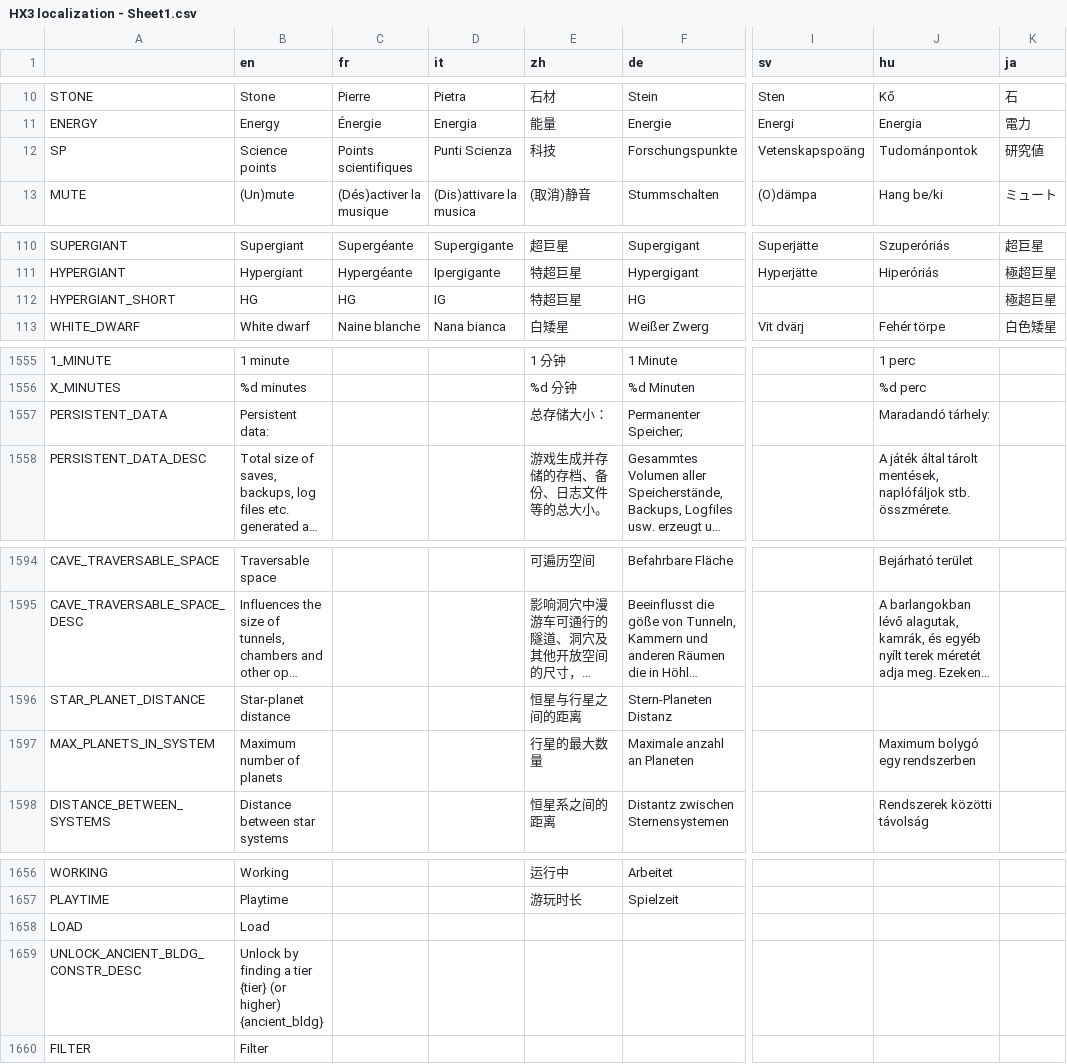
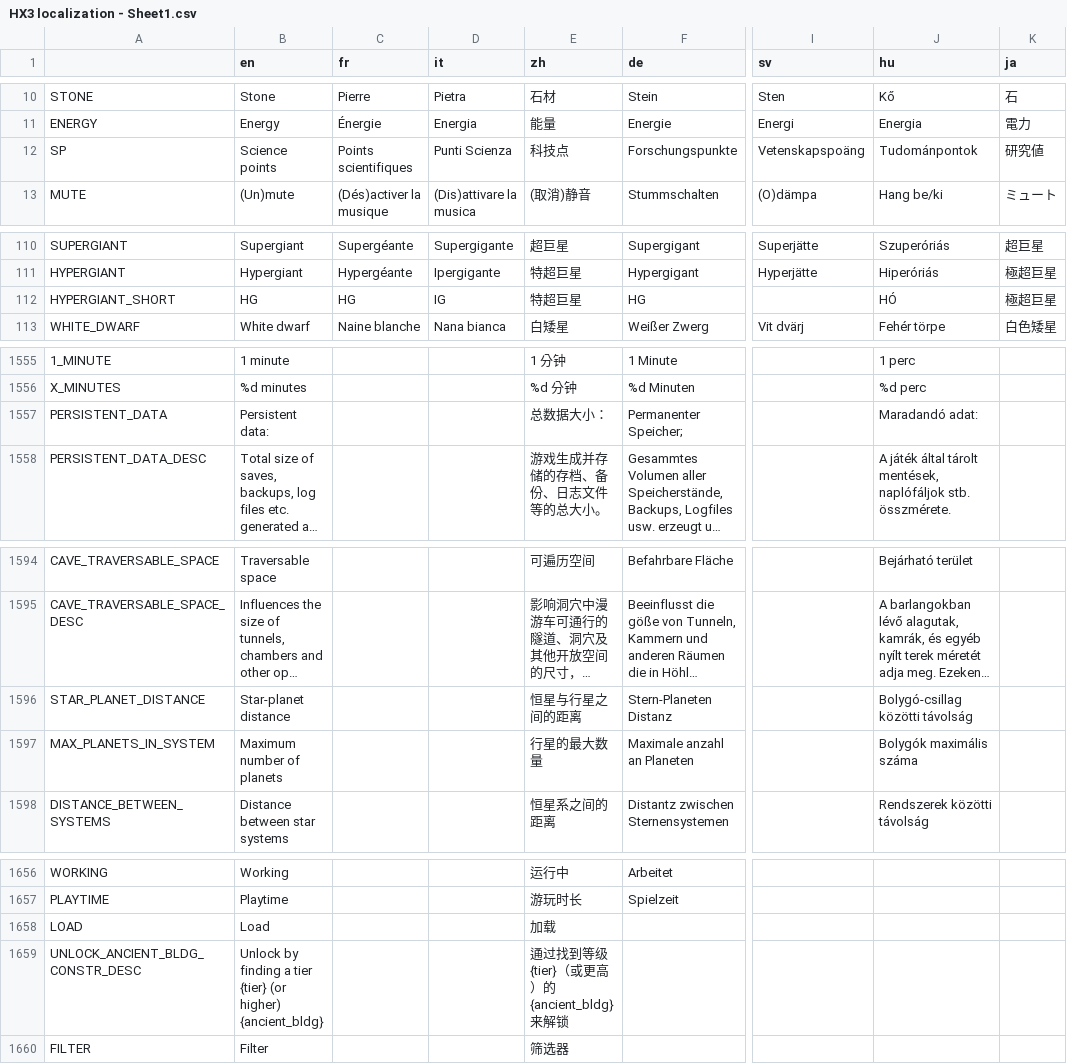
Before and after one commit to Apple0726/helixteus-3, a CSV file: Text/HX3 localization - Sheet1.csv, drawn as a sheet; only a part is shown, gaps mark what is left out; long unchanged cells end in …; the diff covers the shown part only; the diff names each change by its address in the sheet, - before the commit and + after, or states it on an @@ line.

```diff
--- a/Text/HX3 localization - Sheet1.csv
+++ b/Text/HX3 localization - Sheet1.csv
-E12 (zh): 科技
+E12 (zh): 科技点
-J112 (hu): (empty)
+J112 (hu): HÓ
-E1557 (zh): 总存储大小：
+E1557 (zh): 总数据大小：
-J1557 (hu): Maradandó tárhely:
+J1557 (hu): Maradandó adat:
-J1596 (hu): (empty)
+J1596 (hu): Bolygó-csillag közötti távolság
-J1597 (hu): Maximum bolygó egy rendszerben
+J1597 (hu): Bolygók maximális száma
-E1658 (zh): (empty)
+E1658 (zh): 加载
-E1659 (zh): (empty)
+E1659 (zh): 通过找到等级 {tier}（或更高）的{ancient_bldg}来解锁
-E1660 (zh): (empty)
+E1660 (zh): 筛选器
```
Also changed, not shown: 8 edited cells elsewhere in this file, 3 other files.
